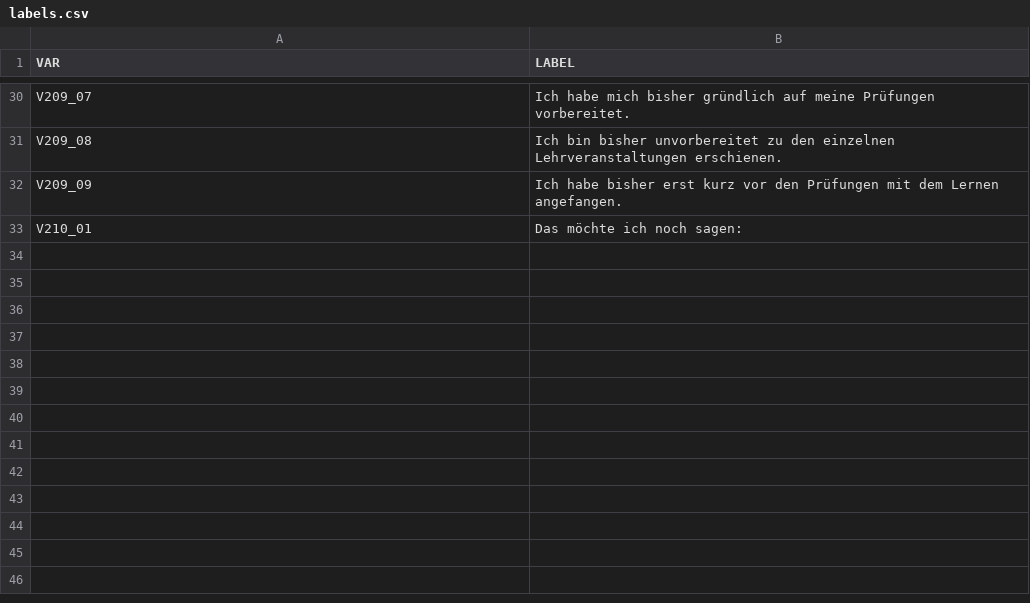
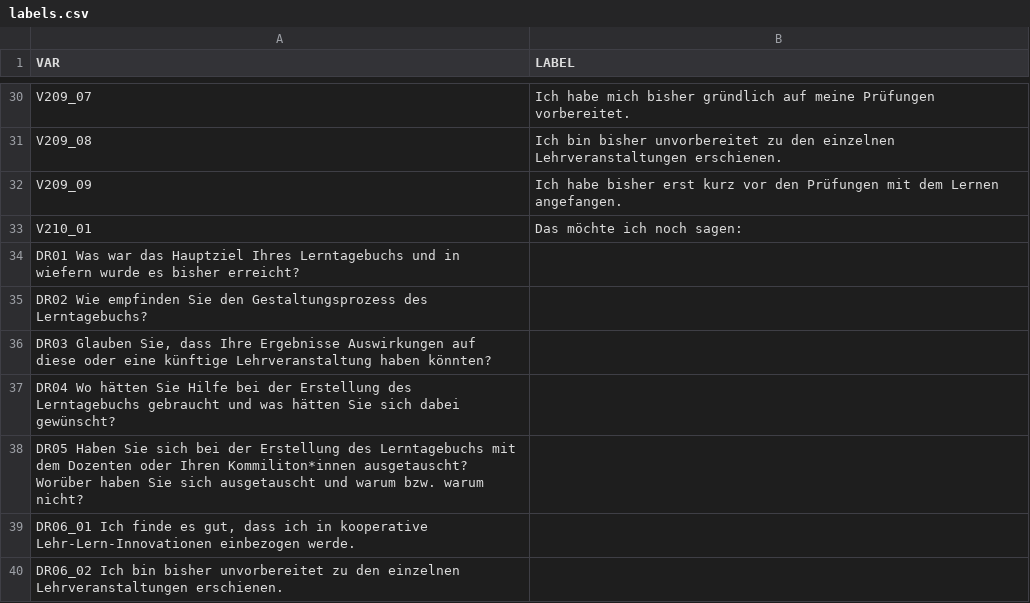
Before and after one commit to DennisSchulmeister/kolli-dashboard, a CSV file: kolli_dashboard/data/labels.csv, drawn as a sheet; only a part is shown, gaps mark what is left out; the diff names each change by its address in the sheet, - before the commit and + after, or states it on an @@ line.

Commit message:
Data update

```diff
--- a/kolli_dashboard/data/labels.csv
+++ b/kolli_dashboard/data/labels.csv
+row 34: DR01 Was war das Hauptziel Ihres Lerntagebuchs und in wiefern wurde es bisher erreicht?
+row 35: DR02 Wie empfinden Sie den Gestaltungsprozess des Lerntagebuchs?
+row 36: DR03 Glauben Sie, dass Ihre Ergebnisse Auswirkungen auf diese oder eine künftige Lehrveranstaltung haben könnten?
+row 37: DR04 Wo hätten Sie Hilfe bei der Erstellung des Lerntagebuchs gebraucht und was hätten Sie sich dabei gewünscht?
+row 38: DR05 Haben Sie sich bei der Erstellung des Lerntagebuchs mit dem Dozenten oder Ihren Kommiliton*innen ausgetauscht? Worüber haben Sie sich ausgetauscht und warum bzw. warum nicht?
+row 39: DR06_01 Ich finde es gut, dass ich in kooperative Lehr-Lern-Innovationen einbezogen werde.
+row 40: DR06_02 Ich bin bisher unvorbereitet zu den einzelnen Lehrveranstaltungen erschienen.
```
Also changed, not shown: 1 other file.
